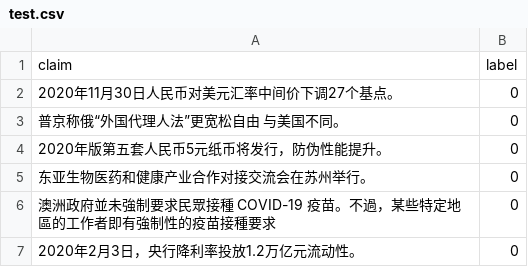
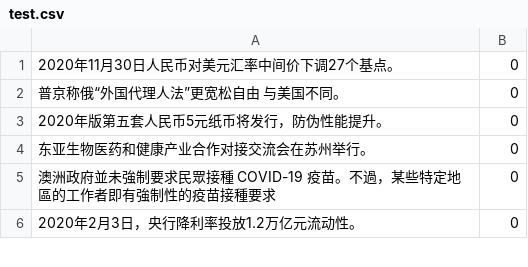
Before and after one commit to Grasonyang/Graduation-Project-in-Computer-Science, a CSV file: BuildEmbeddingDB/data/test.csv, drawn as a sheet; only a part is shown.

Commit message:
Refactor BuildEmbeddingDB: add new data processing files, update requirements, and enhance README

```diff
--- a/BuildEmbeddingDB/data/test.csv
+++ b/BuildEmbeddingDB/data/test.csv
@@ -1,2 +1 @@
-claim,label
 2020年11月30日人民币对美元汇率中间价下调27个基点。,0
```
Also changed, not shown: 15 other files.
